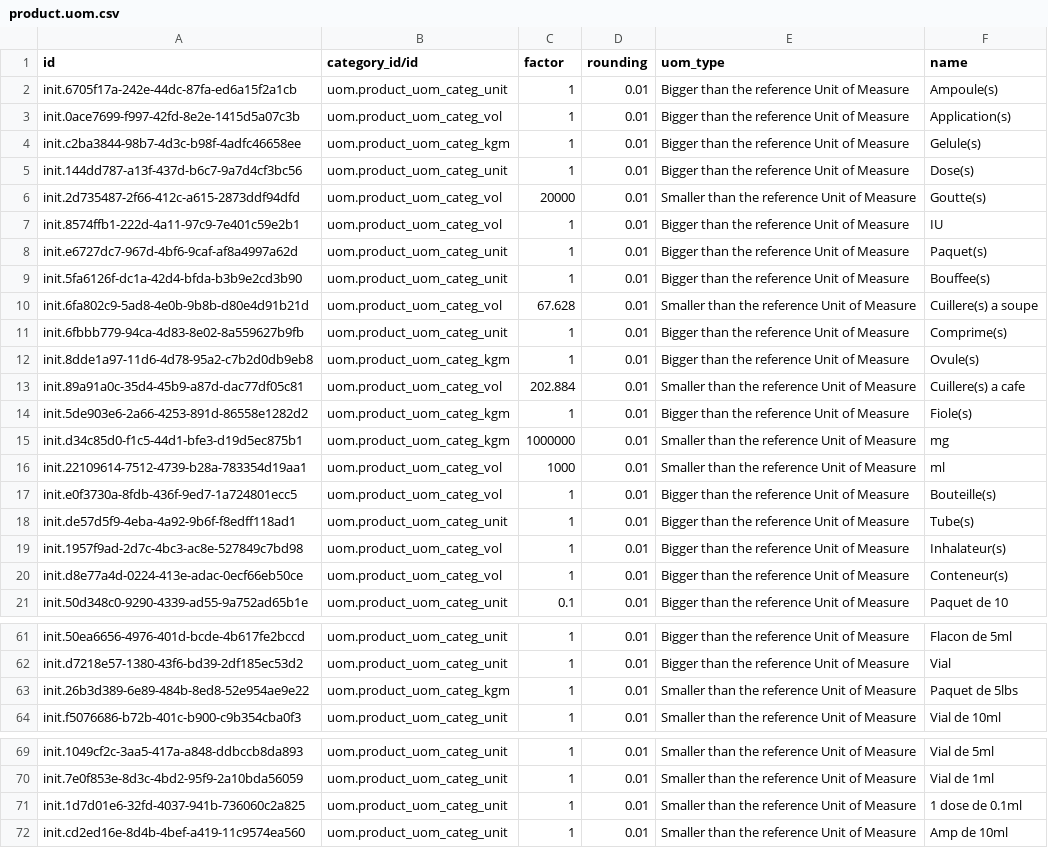
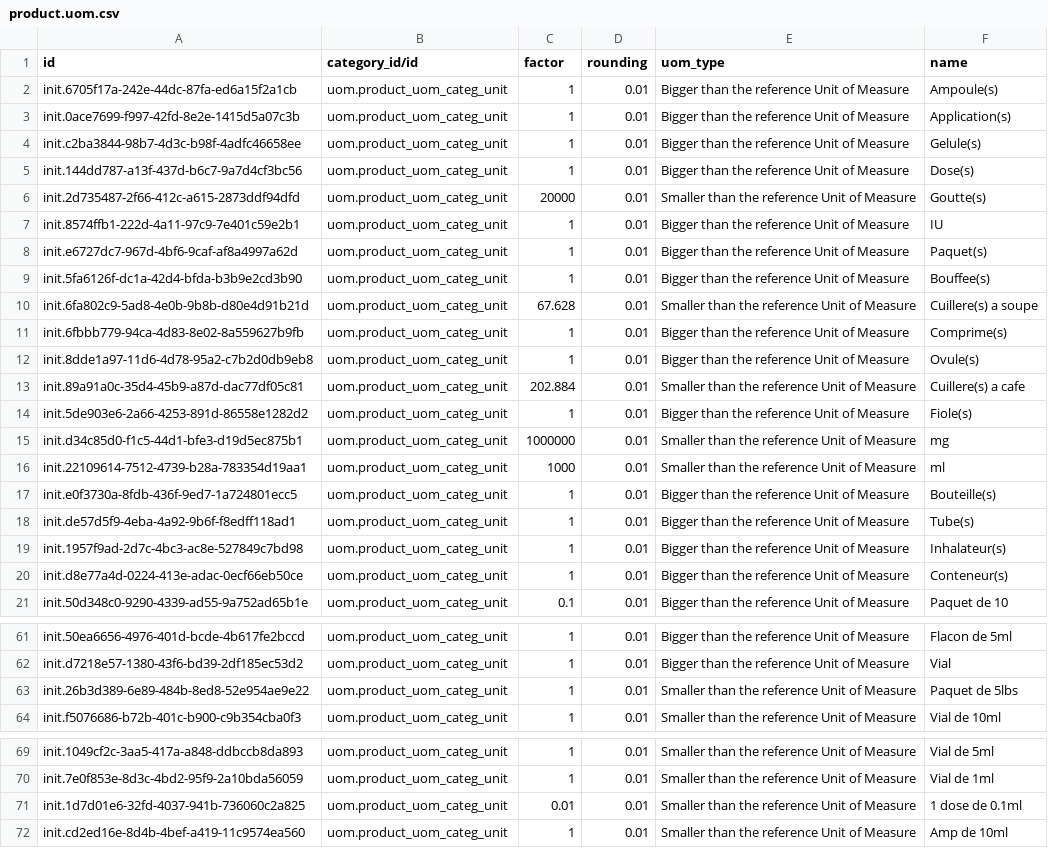
Before and after one commit to nuhuhmutebi/odoo-config-hsc, a CSV file: configuration/units_of_measure/product.uom.csv, drawn as a sheet; only a part is shown, gaps mark what is left out; the diff covers the shown part only.

Commit message:
Make category Unit a default for all UoMs

```diff
--- a/configuration/units_of_measure/product.uom.csv
+++ b/configuration/units_of_measure/product.uom.csv
@@ -2,20 +2,20 @@ id,category_id/id,factor,rounding,uom_type,name
 init.6705f17a-242e-44dc-87fa-ed6a15f2a1cb,uom.product_uom_categ_unit,1,0.01,Bigger than the reference Unit of Measure,Ampoule(s)
-init.0ace7699-f997-42fd-8e2e-1415d5a07c3b,uom.product_uom_categ_vol,1,0.01,Bigger than the reference Unit of Measure,Application(s)
-init.c2ba3844-98b7-4d3c-b98f-4adfc46658ee,uom.product_uom_categ_kgm,1,0.01,Bigger than the reference Unit of Measure,Gelule(s)
+init.0ace7699-f997-42fd-8e2e-1415d5a07c3b,uom.product_uom_categ_unit,1,0.01,Bigger than the reference Unit of Measure,Application(s)
+init.c2ba3844-98b7-4d3c-b98f-4adfc46658ee,uom.product_uom_categ_unit,1,0.01,Bigger than the reference Unit of Measure,Gelule(s)
 init.144dd787-a13f-437d-b6c7-9a7d4cf3bc56,uom.product_uom_categ_unit,1,0.01,Bigger than the reference Unit of Measure,Dose(s)
-init.2d735487-2f66-412c-a615-2873ddf94dfd,uom.product_uom_categ_vol,20000,0.01,Smaller than the reference Unit of Measure,Goutte(s)
-init.8574ffb1-222d-4a11-97c9-7e401c59e2b1,uom.product_uom_categ_vol,1,0.01,Bigger than the reference Unit of Measure,IU
+init.2d735487-2f66-412c-a615-2873ddf94dfd,uom.product_uom_categ_unit,20000,0.01,Smaller than the reference Unit of Measure,Goutte(s)
+init.8574ffb1-222d-4a11-97c9-7e401c59e2b1,uom.product_uom_categ_unit,1,0.01,Bigger than the reference Unit of Measure,IU
 init.e6727dc7-967d-4bf6-9caf-af8a4997a62d,uom.product_uom_categ_unit,1,0.01,Bigger than the reference Unit of Measure,Paquet(s)
 init.5fa6126f-dc1a-42d4-bfda-b3b9e2cd3b90,uom.product_uom_categ_unit,1,0.01,Bigger than the reference Unit of Measure,Bouffee(s)
-init.6fa802c9-5ad8-4e0b-9b8b-d80e4d91b21d,uom.product_uom_categ_vol,67.628,0.01,Smaller than the reference Unit of Measure,Cuillere(s) a soupe
+init.6fa802c9-5ad8-4e0b-9b8b-d80e4d91b21d,uom.product_uom_categ_unit,67.628,0.01,Smaller than the reference Unit of Measure,Cuillere(s) a soupe
 init.6fbbb779-94ca-4d83-8e02-8a559627b9fb,uom.product_uom_categ_unit,1,0.01,Bigger than the reference Unit of Measure,Comprime(s)
-init.8dde1a97-11d6-4d78-95a2-c7b2d0db9eb8,uom.product_uom_categ_kgm,1,0.01,Bigger than the reference Unit of Measure,Ovule(s)
-init.89a91a0c-35d4-45b9-a87d-dac77df05c81,uom.product_uom_categ_vol,202.884,0.01,Smaller than the reference Unit of Measure,Cuillere(s) a cafe
-init.5de903e6-2a66-4253-891d-86558e1282d2,uom.product_uom_categ_kgm,1,0.01,Bigger than the reference Unit of Measure,Fiole(s)
-init.d34c85d0-f1c5-44d1-bfe3-d19d5ec875b1,uom.product_uom_categ_kgm,1000000,0.01,Smaller than the reference Unit of Measure,mg
-init.22109614-7512-4739-b28a-783354d19aa1,uom.product_uom_categ_vol,1000,0.01,Smaller than the reference Unit of Measure,ml
-init.e0f3730a-8fdb-436f-9ed7-1a724801ecc5,uom.product_uom_categ_vol,1,0.01,Bigger than the reference Unit of Measure,Bouteille(s)
+init.8dde1a97-11d6-4d78-95a2-c7b2d0db9eb8,uom.product_uom_categ_unit,1,0.01,Bigger than the reference Unit of Measure,Ovule(s)
+init.89a91a0c-35d4-45b9-a87d-dac77df05c81,uom.product_uom_categ_unit,202.884,0.01,Smaller than the reference Unit of Measure,Cuillere(s) a cafe
+init.5de903e6-2a66-4253-891d-86558e1282d2,uom.product_uom_categ_unit,1,0.01,Bigger than the reference Unit of Measure,Fiole(s)
+init.d34c85d0-f1c5-44d1-bfe3-d19d5ec875b1,uom.product_uom_categ_unit,1000000,0.01,Smaller than the reference Unit of Measure,mg
+init.22109614-7512-4739-b28a-783354d19aa1,uom.product_uom_categ_unit,1000,0.01,Smaller than the reference Unit of Measure,ml
+init.e0f3730a-8fdb-436f-9ed7-1a724801ecc5,uom.product_uom_categ_unit,1,0.01,Bigger than the reference Unit of Measure,Bouteille(s)
 init.de57d5f9-4eba-4a92-9b6f-f8edff118ad1,uom.product_uom_categ_unit,1,0.01,Bigger than the reference Unit of Measure,Tube(s)
-init.1957f9ad-2d7c-4bc3-ac8e-527849c7bd98,uom.product_uom_categ_vol,1,0.01,Bigger than the reference Unit of Measure,Inhalateur(s)
-init.d8e77a4d-0224-413e-adac-0ecf66eb50ce,uom.product_uom_categ_vol,1,0.01,Bigger than the reference Unit of Measure,Conteneur(s)
+init.1957f9ad-2d7c-4bc3-ac8e-527849c7bd98,uom.product_uom_categ_unit,1,0.01,Bigger than the reference Unit of Measure,Inhalateur(s)
+init.d8e77a4d-0224-413e-adac-0ecf66eb50ce,uom.product_uom_categ_unit,1,0.01,Bigger than the reference Unit of Measure,Conteneur(s)
 init.50d348c0-9290-4339-ad55-9a752ad65b1e,uom.product_uom_categ_unit,0.1,0.01,Bigger than the reference Unit of Measure,Paquet de 10
@@ -62,3 +62,3 @@ init.50ea6656-4976-401d-bcde-4b617fe2bccd,uom.product_uom_categ_unit,1,0.01,Bigg
 init.d7218e57-1380-43f6-bd39-2df185ec53d2,uom.product_uom_categ_unit,1,0.01,Bigger than the reference Unit of Measure,Vial
-init.26b3d389-6e89-484b-8ed8-52e954ae9e22,uom.product_uom_categ_kgm,1,0.01,Smaller than the reference Unit of Measure,Paquet de 5lbs
+init.26b3d389-6e89-484b-8ed8-52e954ae9e22,uom.product_uom_categ_unit,1,0.01,Smaller than the reference Unit of Measure,Paquet de 5lbs
 init.f5076686-b72b-401c-b900-c9b354cba0f3,uom.product_uom_categ_unit,1,0.01,Smaller than the reference Unit of Measure,Vial de 10ml
@@ -70,3 +70,3 @@ init.1049cf2c-3aa5-417a-a848-ddbccb8da893,uom.product_uom_categ_unit,1,0.01,Smal
 init.7e0f853e-8d3c-4bd2-95f9-2a10bda56059,uom.product_uom_categ_unit,1,0.01,Smaller than the reference Unit of Measure,Vial de 1ml
-init.1d7d01e6-32fd-4037-941b-736060c2a825,uom.product_uom_categ_unit,1,0.01,Smaller than the reference Unit of Measure,1 dose de 0.1ml
+init.1d7d01e6-32fd-4037-941b-736060c2a825,uom.product_uom_categ_unit,0.01,0.01,Smaller than the reference Unit of Measure,1 dose de 0.1ml
 init.cd2ed16e-8d4b-4bef-a419-11c9574ea560,uom.product_uom_categ_unit,1,0.01,Smaller than the reference Unit of Measure,Amp de 10ml
```
Also changed, not shown: 1 added row and 7 edited cells elsewhere in this file.
